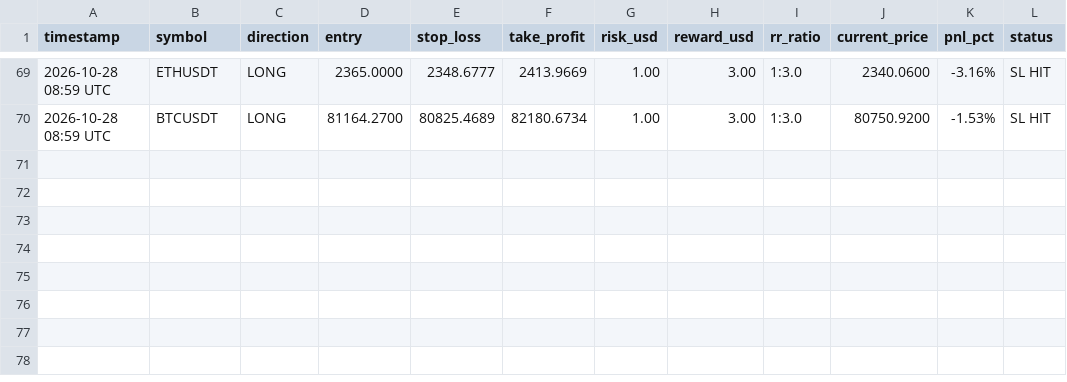
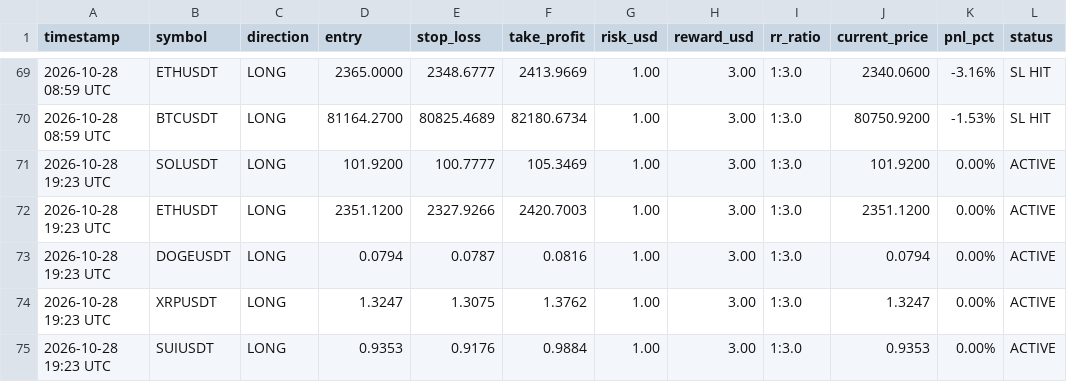
Before and after one commit to musha1229/crypto-future-bot, a CSV file: futures_log.csv, drawn as a sheet; only a part is shown, gaps mark what is left out; the diff names each change by its address in the sheet, - before the commit and + after, or states it on an @@ line.

```diff
--- a/futures_log.csv
+++ b/futures_log.csv
+row 71: 2026-10-28 19:23 UTC | SOLUSDT | LONG | 101.9200 | 100.7777 | 105.3469 | 1.00 | 3.00 | 1:3.0 | 101.9200 | 0.00% | ACTIVE
+row 72: 2026-10-28 19:23 UTC | ETHUSDT | LONG | 2351.1200 | 2327.9266 | 2420.7003 | 1.00 | 3.00 | 1:3.0 | 2351.1200 | 0.00% | ACTIVE
+row 73: 2026-10-28 19:23 UTC | DOGEUSDT | LONG | 0.0794 | 0.0787 | 0.0816 | 1.00 | 3.00 | 1:3.0 | 0.0794 | 0.00% | ACTIVE
+row 74: 2026-10-28 19:23 UTC | XRPUSDT | LONG | 1.3247 | 1.3075 | 1.3762 | 1.00 | 3.00 | 1:3.0 | 1.3247 | 0.00% | ACTIVE
+row 75: 2026-10-28 19:23 UTC | SUIUSDT | LONG | 0.9353 | 0.9176 | 0.9884 | 1.00 | 3.00 | 1:3.0 | 0.9353 | 0.00% | ACTIVE
```
